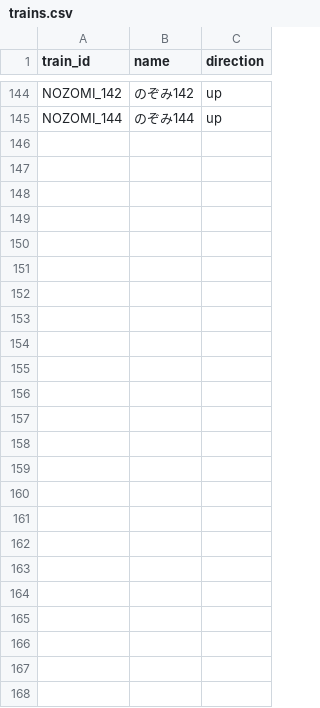
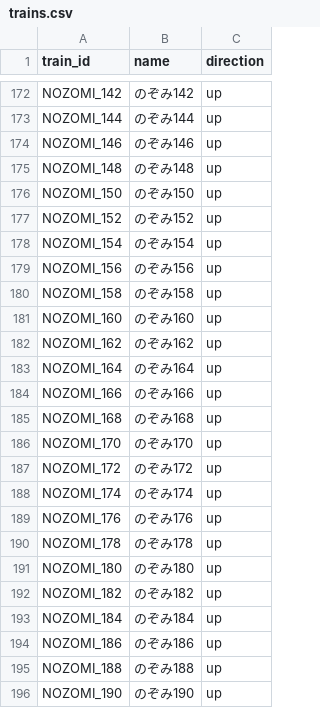
Before and after one commit to tetsuhagi/tetsudou-map-jp, a CSV file: data/timetables/TOKAIDO_SHINKANSEN/trains.csv, drawn as a sheet; only a part is shown, gaps mark what is left out; the diff covers the shown part only.

```diff
--- a/data/timetables/TOKAIDO_SHINKANSEN/trains.csv
+++ b/data/timetables/TOKAIDO_SHINKANSEN/trains.csv
@@ -145 +173,24 @@ NOZOMI_142,のぞみ142,up
 NOZOMI_144,のぞみ144,up
+NOZOMI_146,のぞみ146,up
+NOZOMI_148,のぞみ148,up
+NOZOMI_150,のぞみ150,up
+NOZOMI_152,のぞみ152,up
+NOZOMI_154,のぞみ154,up
+NOZOMI_156,のぞみ156,up
+NOZOMI_158,のぞみ158,up
+NOZOMI_160,のぞみ160,up
+NOZOMI_162,のぞみ162,up
+NOZOMI_164,のぞみ164,up
+NOZOMI_166,のぞみ166,up
+NOZOMI_168,のぞみ168,up
+NOZOMI_170,のぞみ170,up
+NOZOMI_172,のぞみ172,up
+NOZOMI_174,のぞみ174,up
+NOZOMI_176,のぞみ176,up
+NOZOMI_178,のぞみ178,up
+NOZOMI_180,のぞみ180,up
+NOZOMI_182,のぞみ182,up
+NOZOMI_184,のぞみ184,up
+NOZOMI_186,のぞみ186,up
+NOZOMI_188,のぞみ188,up
+NOZOMI_190,のぞみ190,up
```
Also changed, not shown: 28 added rows elsewhere in this file, 6 other files.
